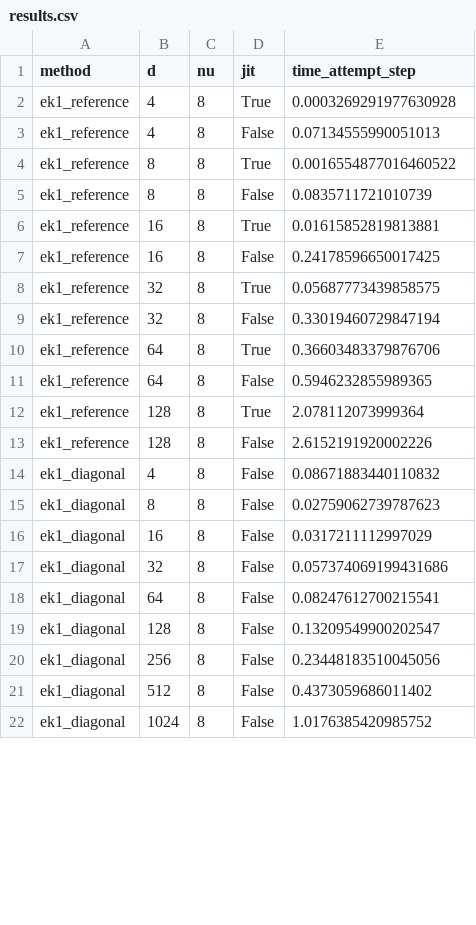
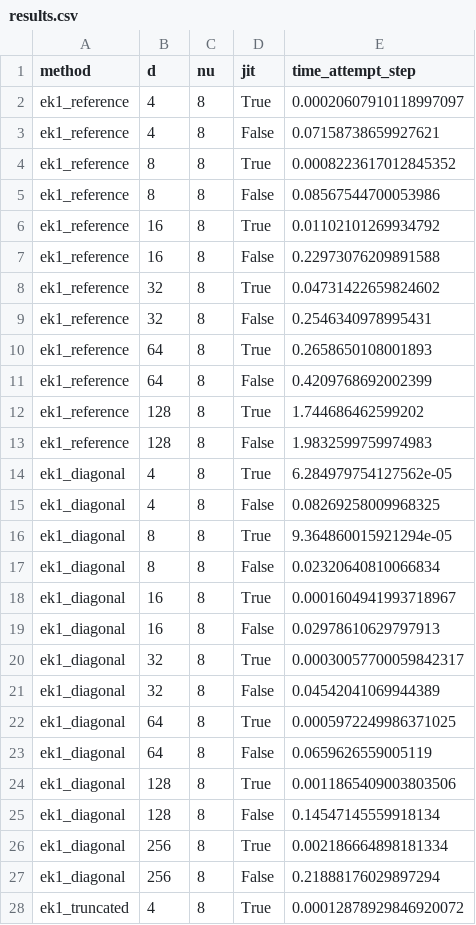
Before and after one commit to pnkraemer/million-dimension-prob-ode-solver-experiments, a CSV file: results/1_sterilised_problem/results.csv, drawn as a sheet; only a part is shown; the diff covers the shown part only.

Commit message:
new results

```diff
--- a/results/1_sterilised_problem/results.csv
+++ b/results/1_sterilised_problem/results.csv
@@ -1,22 +1,28 @@
 method;d;nu;jit;time_attempt_step
-ek1_reference;4;8;True;0.0003269291977630928
-ek1_reference;4;8;False;0.07134555990051013
-ek1_reference;8;8;True;0.0016554877016460522
-ek1_reference;8;8;False;0.0835711721010739
-ek1_reference;16;8;True;0.01615852819813881
-ek1_reference;16;8;False;0.24178596650017425
-ek1_reference;32;8;True;0.05687773439858575
-ek1_reference;32;8;False;0.33019460729847194
-ek1_reference;64;8;True;0.36603483379876706
-ek1_reference;64;8;False;0.5946232855989365
-ek1_reference;128;8;True;2.078112073999364
-ek1_reference;128;8;False;2.6152191920002226
-ek1_diagonal;4;8;False;0.08671883440110832
-ek1_diagonal;8;8;False;0.02759062739787623
-ek1_diagonal;16;8;False;0.0317211112997029
-ek1_diagonal;32;8;False;0.057374069199431686
-ek1_diagonal;64;8;False;0.08247612700215541
-ek1_diagonal;128;8;False;0.13209549900202547
-ek1_diagonal;256;8;False;0.23448183510045056
-ek1_diagonal;512;8;False;0.4373059686011402
-ek1_diagonal;1024;8;False;1.0176385420985752
+ek1_reference;4;8;True;0.00020607910118997097
+ek1_reference;4;8;False;0.07158738659927621
+ek1_reference;8;8;True;0.0008223617012845352
+ek1_reference;8;8;False;0.08567544700053986
+ek1_reference;16;8;True;0.01102101269934792
+ek1_reference;16;8;False;0.22973076209891588
+ek1_reference;32;8;True;0.04731422659824602
+ek1_reference;32;8;False;0.2546340978995431
+ek1_reference;64;8;True;0.2658650108001893
+ek1_reference;64;8;False;0.4209768692002399
+ek1_reference;128;8;True;1.744686462599202
+ek1_reference;128;8;False;1.9832599759974983
+ek1_diagonal;4;8;True;6.284979754127562e-05
+ek1_diagonal;4;8;False;0.08269258009968325
+ek1_diagonal;8;8;True;9.364860015921294e-05
+ek1_diagonal;8;8;False;0.02320640810066834
+ek1_diagonal;16;8;True;0.0001604941993718967
+ek1_diagonal;16;8;False;0.02978610629797913
+ek1_diagonal;32;8;True;0.00030057700059842317
+ek1_diagonal;32;8;False;0.04542041069944389
+ek1_diagonal;64;8;True;0.0005972249986371025
+ek1_diagonal;64;8;False;0.0659626559005119
+ek1_diagonal;128;8;True;0.0011865409003803506
+ek1_diagonal;128;8;False;0.14547145559918134
+ek1_diagonal;256;8;True;0.002186664898181334
+ek1_diagonal;256;8;False;0.21888176029897294
+ek1_truncated;4;8;True;0.00012878929846920072
```
Also changed, not shown: 5 added rows, 4 removed rows and 36 edited cells elsewhere in this file, 1 other file.
